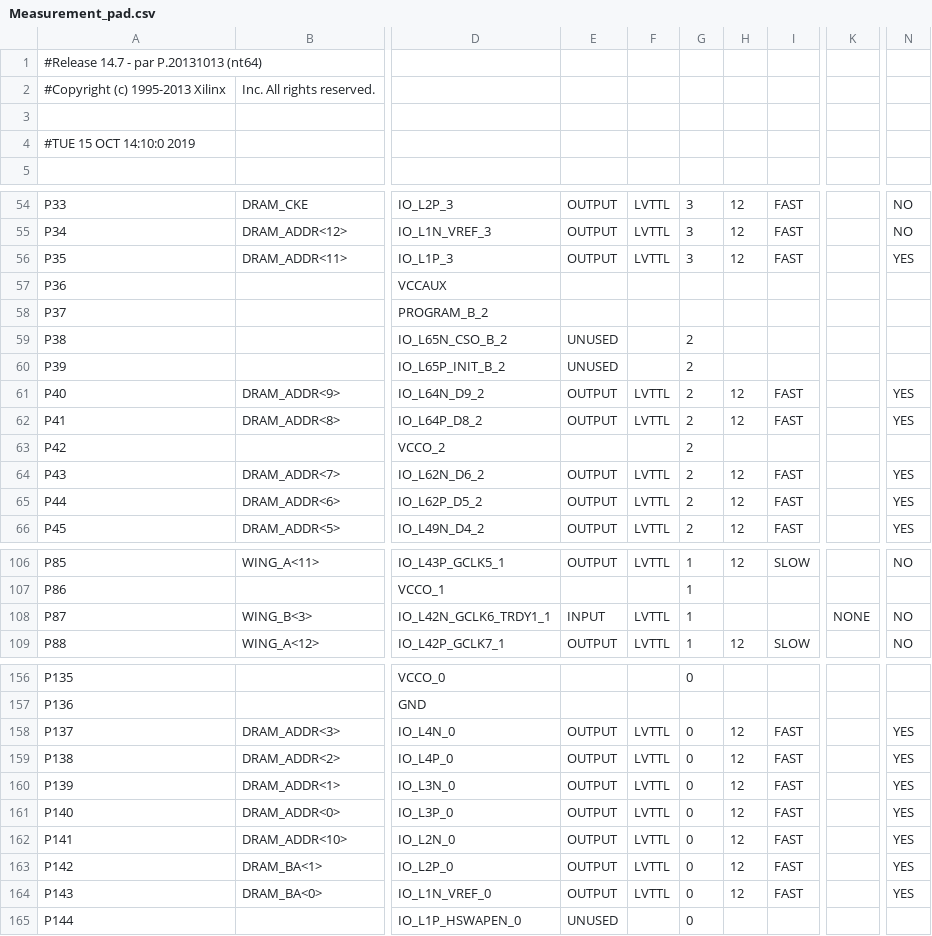
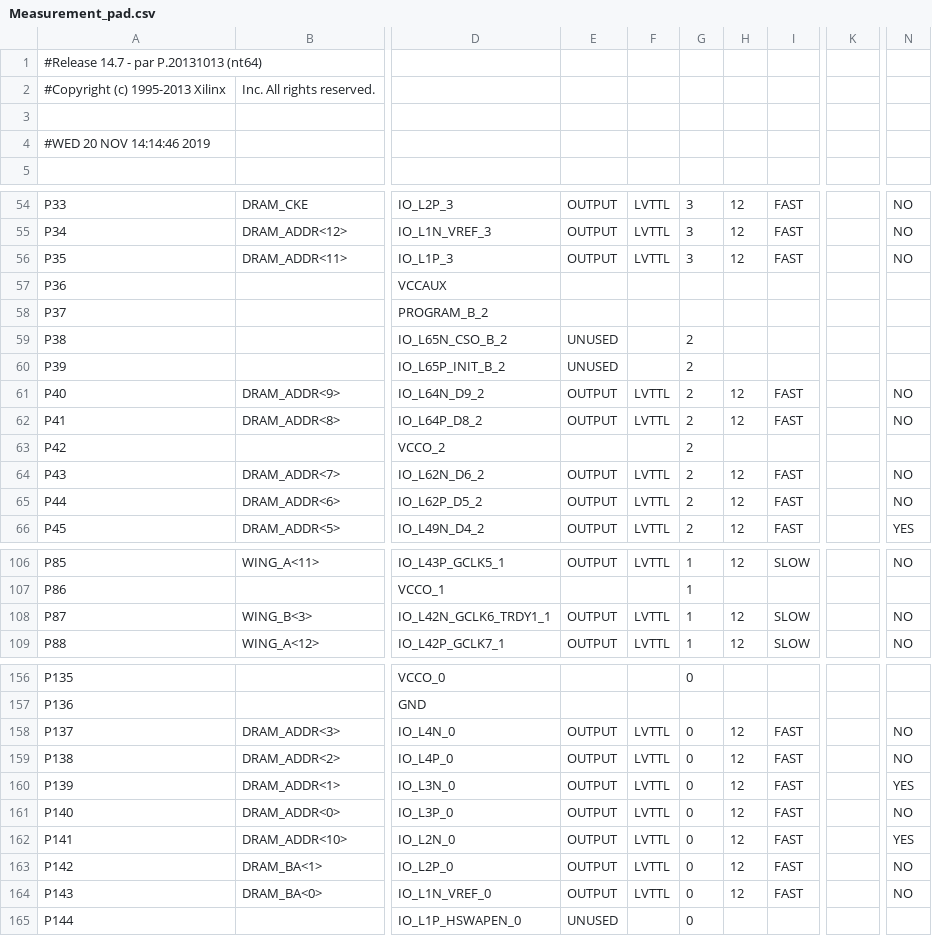
Before and after one commit to UkatIhsoh/Measurement_part, a CSV file: Measurement_pad.csv, drawn as a sheet; only a part is shown, gaps mark what is left out; the diff names each change by its address in the sheet, - before the commit and + after, or states it on an @@ line.

```diff
--- a/Measurement_pad.csv
+++ b/Measurement_pad.csv
-A4: #TUE 15 OCT 14:10:0 2019
+A4: #WED 20 NOV 14:14:46 2019
-N56: YES
+N56: NO
-N61:N62: YES
+N61:N62: NO
-N64:N65: YES
+N64:N65: NO
-E108: INPUT
+E108: OUTPUT
-H108: (empty)
+H108: 12
-I108: (empty)
+I108: SLOW
-K108: NONE
+K108: (empty)
-N158:N159: YES
+N158:N159: NO
-N161: YES
+N161: NO
-N163:N164: YES
+N163:N164: NO
```
Also changed, not shown: 56 other files.
